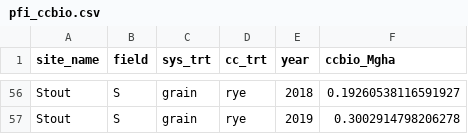
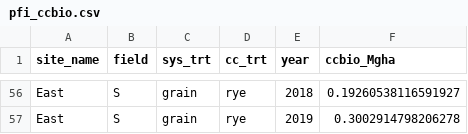
Before and after one commit to vanichols/PFIweeds2020, a CSV file: data-raw/pfi_ccbio/pfi_ccbio.csv, drawn as a sheet; only a part is shown, gaps mark what is left out; the diff covers the shown part only; the diff names each change by its address in the sheet, - before the commit and + after, or states it on an @@ line.

```diff
--- a/data-raw/pfi_ccbio/pfi_ccbio.csv
+++ b/data-raw/pfi_ccbio/pfi_ccbio.csv
-A56:A57 (site_name): Stout
+A56:A57 (site_name): East
```
Also changed, not shown: 54 edited cells elsewhere in this file, 3 other files.
